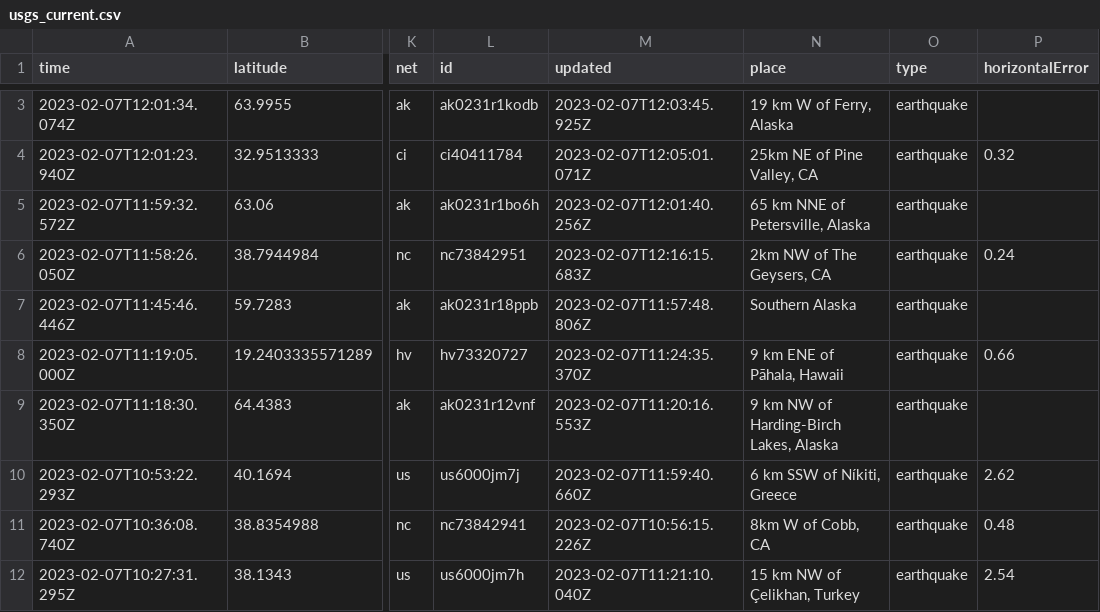
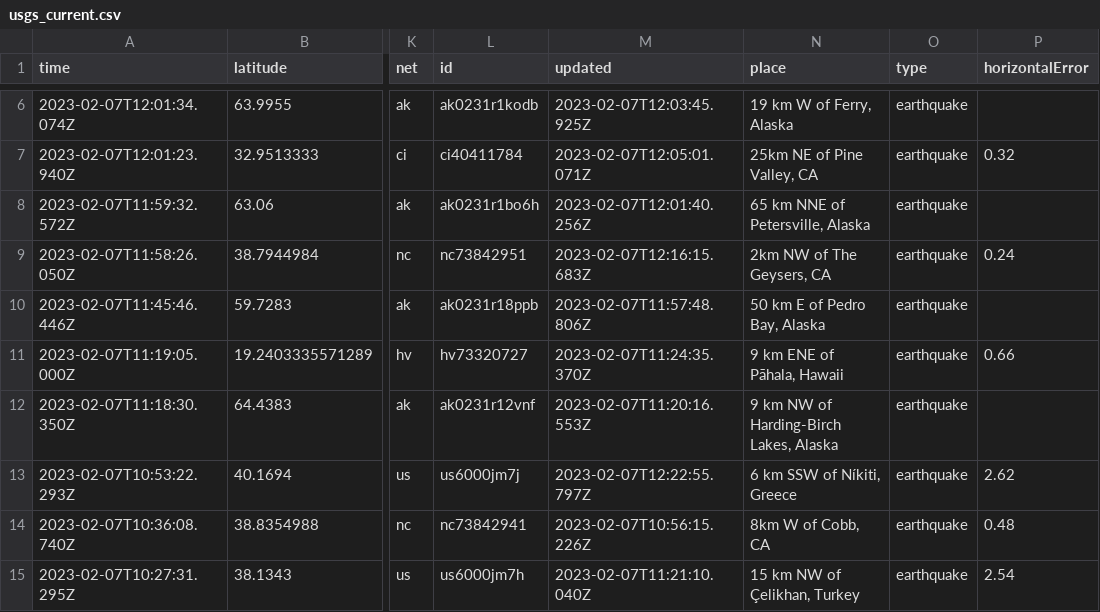
Before and after one commit to mattrehbein/nicar22-github-actions, a CSV file: usgs_current.csv, drawn as a sheet; only a part is shown, gaps mark what is left out; addresses are those after the commit; the diff covers the shown part only; the diff names each change by its address in the sheet, - before the commit and + after, or states it on an @@ line.

```diff
--- a/usgs_current.csv
+++ b/usgs_current.csv
-N10 (place): Southern Alaska
+N10 (place): 50 km E of Pedro Bay, Alaska
-M13 (updated): 2023-02-07T11:59:40.660Z
+M13 (updated): 2023-02-07T12:22:55.797Z
```
Also changed, not shown: 3 added rows, 5 removed rows and 21 edited cells elsewhere in this file.
